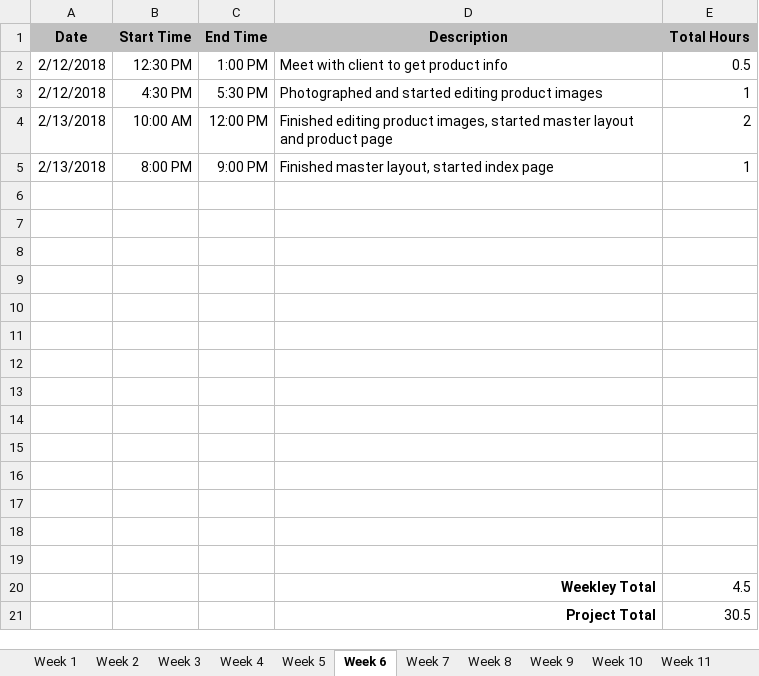
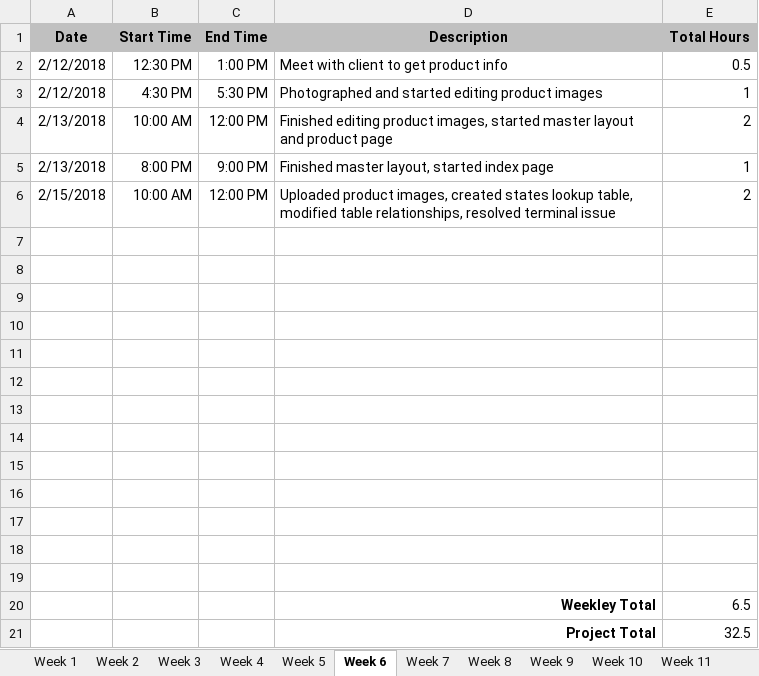
Before and after one commit to hrmoore927/capstone, an Excel workbook: Moore-Heather-timesheet.xlsx, sheet Week 6, drawn as a sheet; values as stored, in another font and other column widths than the file's, no borders; removed rows and columns are numbered as before the commit, all else as after; the diff names each change by its address in the sheet, - before the commit and + after, or states it on an @@ line.

Commit message:
Renamed product images, updated timesheet week 6

```diff
--- a/Moore-Heather-timesheet.xlsx (sheet Week 6)
+++ b/Moore-Heather-timesheet.xlsx (sheet Week 6)
+row 6: 2/15/2018 | 10:00 AM | 12:00 PM | Uploaded product images, created states lookup table, modified table relationships, resolved terminal issue | 2
-row 20: (empty)
+row 20:  |  |  | Weekley Total | 6.5
-row 20:  |  |  | Weekley Total | 4.5
-E21 (Total Hours): 30.5
+E21 (Total Hours): 32.5
```
Also changed, not shown: sheet Final, sheet Week 7, sheet Week 9, sheet Week 10, sheet Week 8, sheet Week 12, 4 more sheets, 8 other files.
